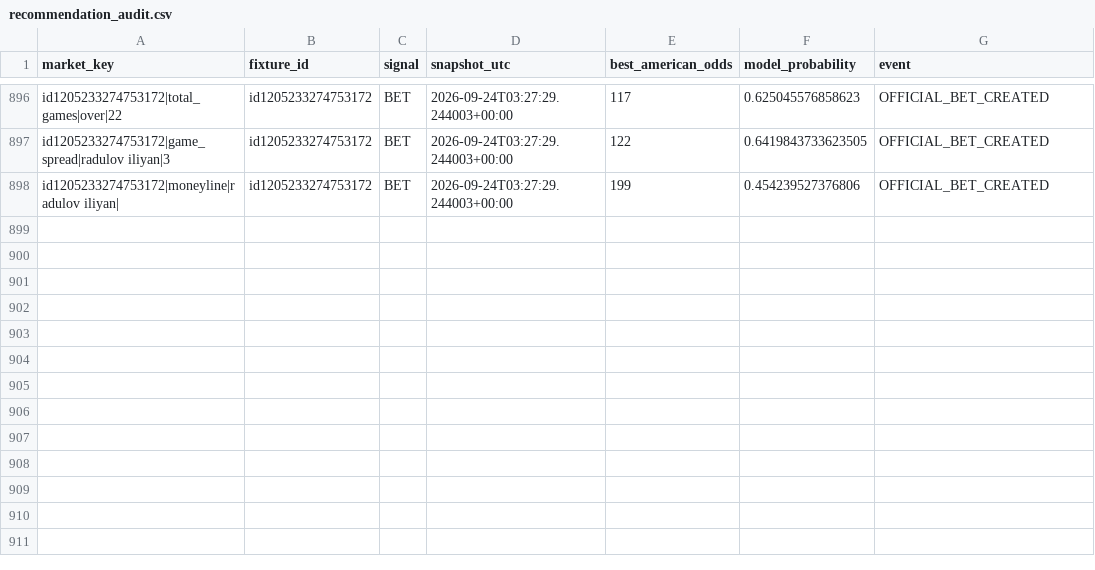
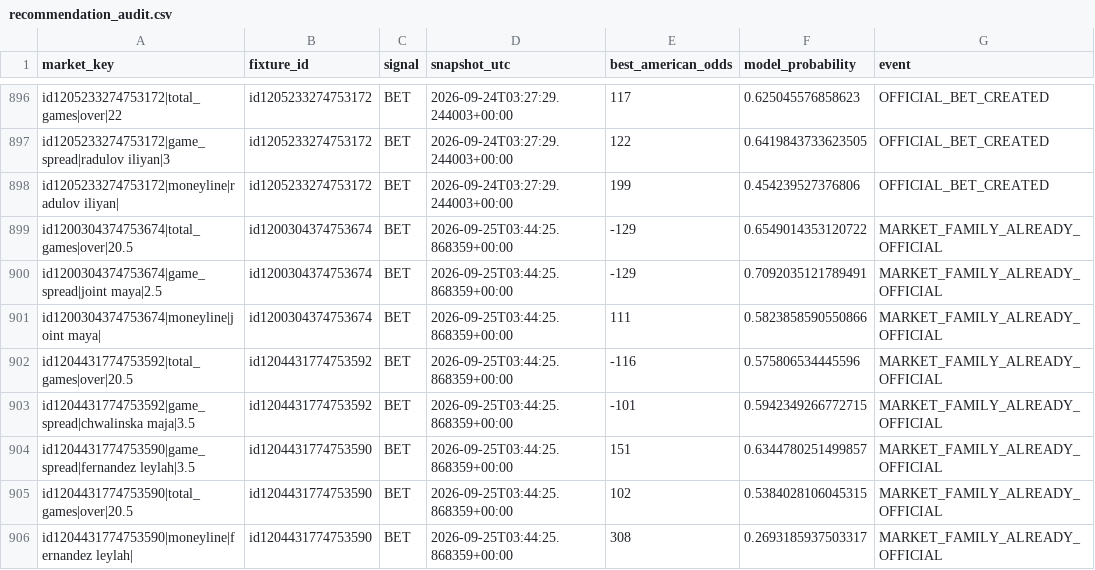
Before and after one commit to emarti13/Tennis_Quant_Lab_V5, a CSV file: v5_daily_ready/recommendation_audit.csv, drawn as a sheet; only a part is shown, gaps mark what is left out; the diff names each change by its address in the sheet, - before the commit and + after, or states it on an @@ line.

```diff
--- a/v5_daily_ready/recommendation_audit.csv
+++ b/v5_daily_ready/recommendation_audit.csv
+row 899: id1200304374753674|total_games|over|20.5 | id1200304374753674 | BET | 2026-09-25T03:44:25.868359+00:00 | -129 | 0.6549014353120722 | MARKET_FAMILY_ALREADY_OFFICIAL
+row 900: id1200304374753674|game_spread|joint maya|2.5 | id1200304374753674 | BET | 2026-09-25T03:44:25.868359+00:00 | -129 | 0.7092035121789491 | MARKET_FAMILY_ALREADY_OFFICIAL
+row 901: id1200304374753674|moneyline|joint maya| | id1200304374753674 | BET | 2026-09-25T03:44:25.868359+00:00 | 111 | 0.5823858590550866 | MARKET_FAMILY_ALREADY_OFFICIAL
+row 902: id1204431774753592|total_games|over|20.5 | id1204431774753592 | BET | 2026-09-25T03:44:25.868359+00:00 | -116 | 0.575806534445596 | MARKET_FAMILY_ALREADY_OFFICIAL
+row 903: id1204431774753592|game_spread|chwalinska maja|3.5 | id1204431774753592 | BET | 2026-09-25T03:44:25.868359+00:00 | -101 | 0.5942349266772715 | MARKET_FAMILY_ALREADY_OFFICIAL
+row 904: id1204431774753590|game_spread|fernandez leylah|3.5 | id1204431774753590 | BET | 2026-09-25T03:44:25.868359+00:00 | 151 | 0.6344780251499857 | MARKET_FAMILY_ALREADY_OFFICIAL
+row 905: id1204431774753590|total_games|over|20.5 | id1204431774753590 | BET | 2026-09-25T03:44:25.868359+00:00 | 102 | 0.5384028106045315 | MARKET_FAMILY_ALREADY_OFFICIAL
+row 906: id1204431774753590|moneyline|fernandez leylah| | id1204431774753590 | BET | 2026-09-25T03:44:25.868359+00:00 | 308 | 0.2693185937503317 | MARKET_FAMILY_ALREADY_OFFICIAL
```
Also changed, not shown: v5_daily_ready/official_recommendations.csv, 7 other files.
